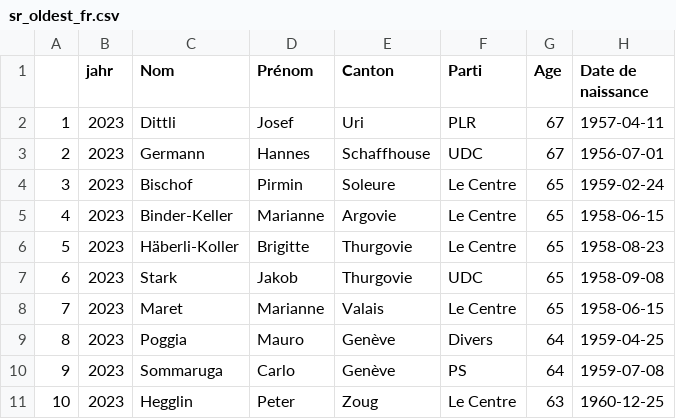
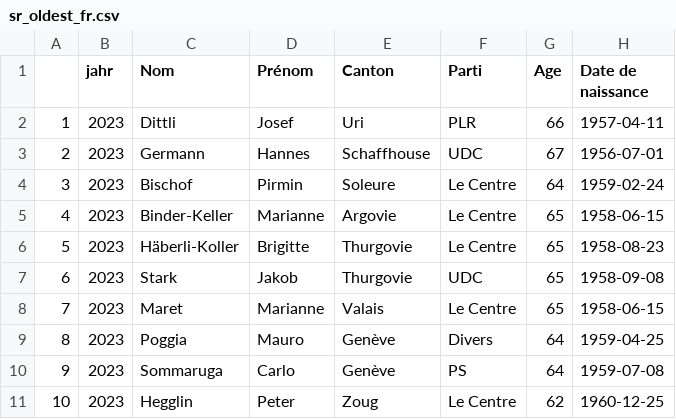
Before and after one commit to vey83/CN_2019, a CSV file: SR_2023/output/FR/sr_oldest_fr.csv, drawn as a sheet.

```diff
--- a/SR_2023/output/FR/sr_oldest_fr.csv
+++ b/SR_2023/output/FR/sr_oldest_fr.csv
@@ -1,5 +1,5 @@
 "","jahr","Nom","Prénom","Canton","Parti","Age","Date de naissance"
-"1",2023,"Dittli","Josef","Uri","PLR",67,1957-04-11
+"1",2023,"Dittli","Josef","Uri","PLR",66,1957-04-11
 "2",2023,"Germann","Hannes","Schaffhouse","UDC",67,1956-07-01
-"3",2023,"Bischof","Pirmin","Soleure","Le Centre",65,1959-02-24
+"3",2023,"Bischof","Pirmin","Soleure","Le Centre",64,1959-02-24
 "4",2023,"Binder-Keller","Marianne","Argovie","Le Centre",65,1958-06-15
@@ -10,2 +10,2 @@
 "9",2023,"Sommaruga","Carlo","Genève","PS",64,1959-07-08
-"10",2023,"Hegglin","Peter","Zoug","Le Centre",63,1960-12-25
+"10",2023,"Hegglin","Peter","Zoug","Le Centre",62,1960-12-25
```
Also changed, not shown: SR_2023/output/FR/sr_youngest_fr.csv.
